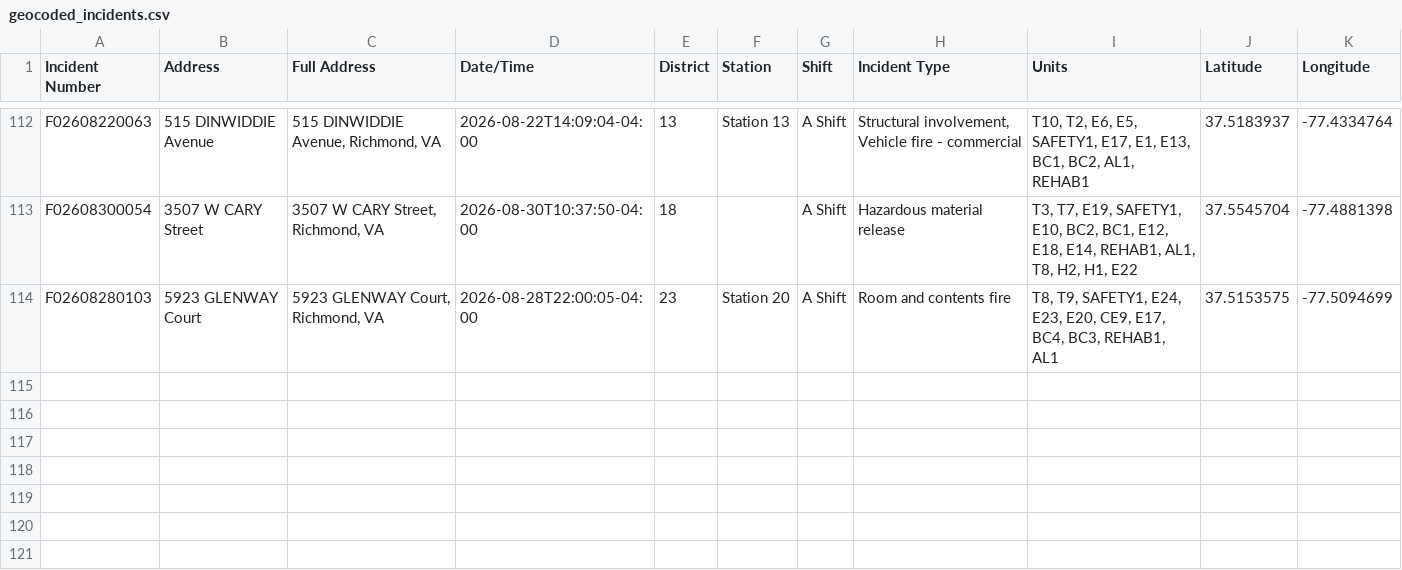
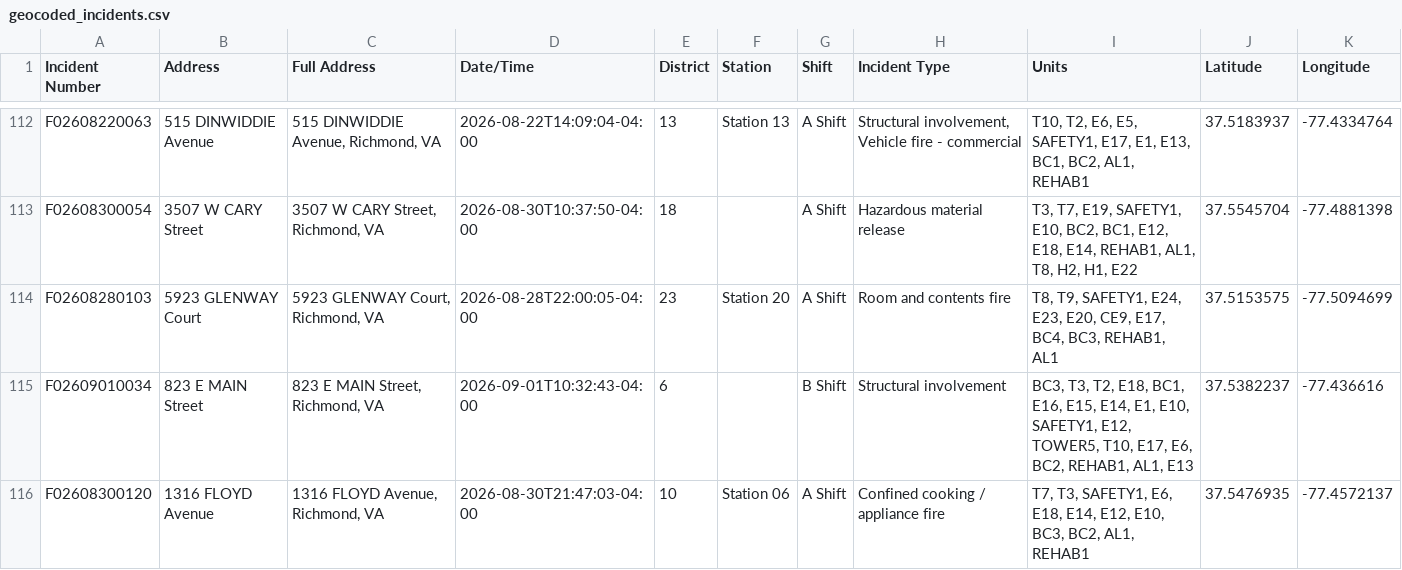
Before and after one commit to FireFerg/richmond-fire-analytics, a CSV file: data/geocoded_incidents.csv, drawn as a sheet; only a part is shown, gaps mark what is left out.

Commit message:
Update incident data

```diff
--- a/data/geocoded_incidents.csv
+++ b/data/geocoded_incidents.csv
@@ -114 +114,3 @@ F02608300054,3507 W CARY Street,"3507 W CARY Street, Richmond, VA",2026-08-30T10
 F02608280103,5923 GLENWAY Court,"5923 GLENWAY Court, Richmond, VA",2026-08-28T22:00:05-04:00,23,Station 20,A Shift,Room and contents fire,"T8, T9, SAFETY1, E24, E23, E20, CE9, E17, BC4, BC3, REHAB1, AL1",37.5153575,-77.5094699
+F02609010034,823 E MAIN Street,"823 E MAIN Street, Richmond, VA",2026-09-01T10:32:43-04:00,6,,B Shift,Structural involvement,"BC3, T3, T2, E18, BC1, E16, E15, E14, E1, E10, SAFETY1, E12, TOWER5, T10, E17, E6, BC2, REHAB1, AL1, E13",37.5382237,-77.436616
+F02608300120,1316 FLOYD Avenue,"1316 FLOYD Avenue, Richmond, VA",2026-08-30T21:47:03-04:00,10,Station 06,A Shift,Confined cooking / appliance fire,"T7, T3, SAFETY1, E6, E18, E14, E12, E10, BC3, BC2, AL1, REHAB1",37.5476935,-77.4572137
```
Also changed, not shown: 1 other file.
